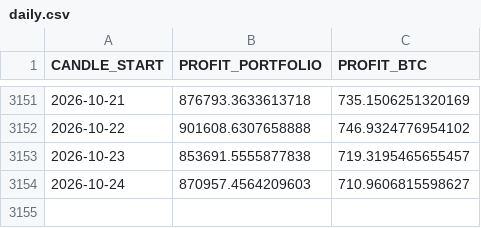
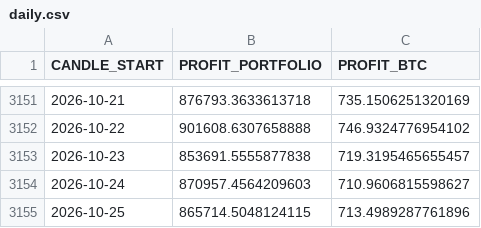
Before and after one commit to Alperenlcr/trade_bot_results, a CSV file: data/tables/daily.csv, drawn as a sheet; only a part is shown, gaps mark what is left out.

```diff
--- a/data/tables/daily.csv
+++ b/data/tables/daily.csv
@@ -3154 +3154,2 @@ CANDLE_START,PROFIT_PORTFOLIO,PROFIT_BTC
 2026-10-24,870957.4564209603,710.9606815598627
+2026-10-25,865714.5048124115,713.4989287761896
```
Also changed, not shown: data/tables/3m.csv, data/tables/3y.csv, 7 other files.
